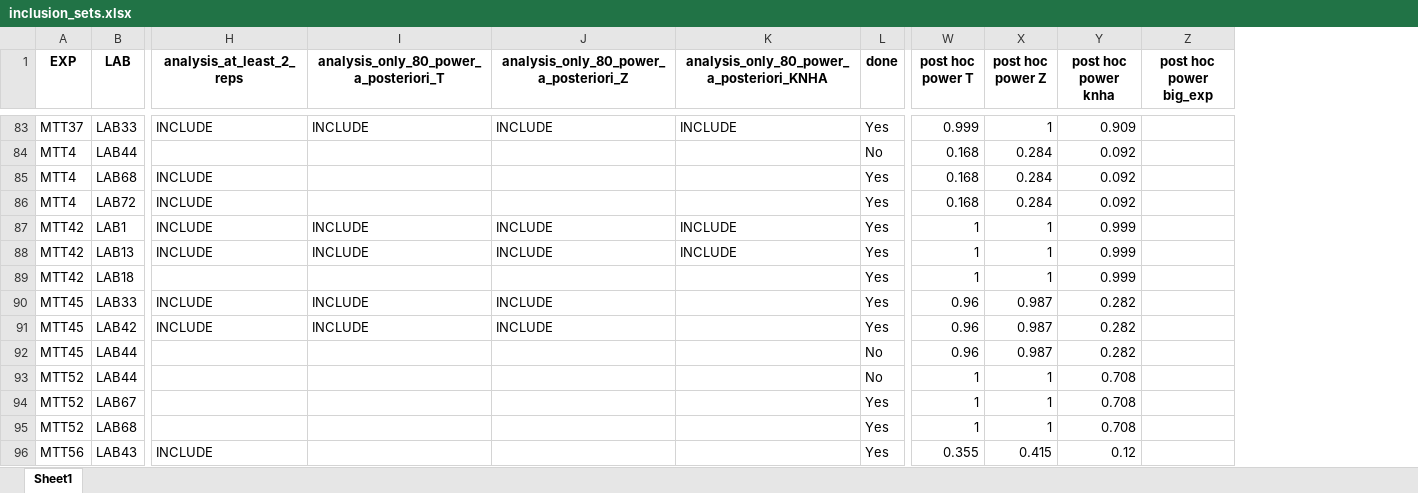
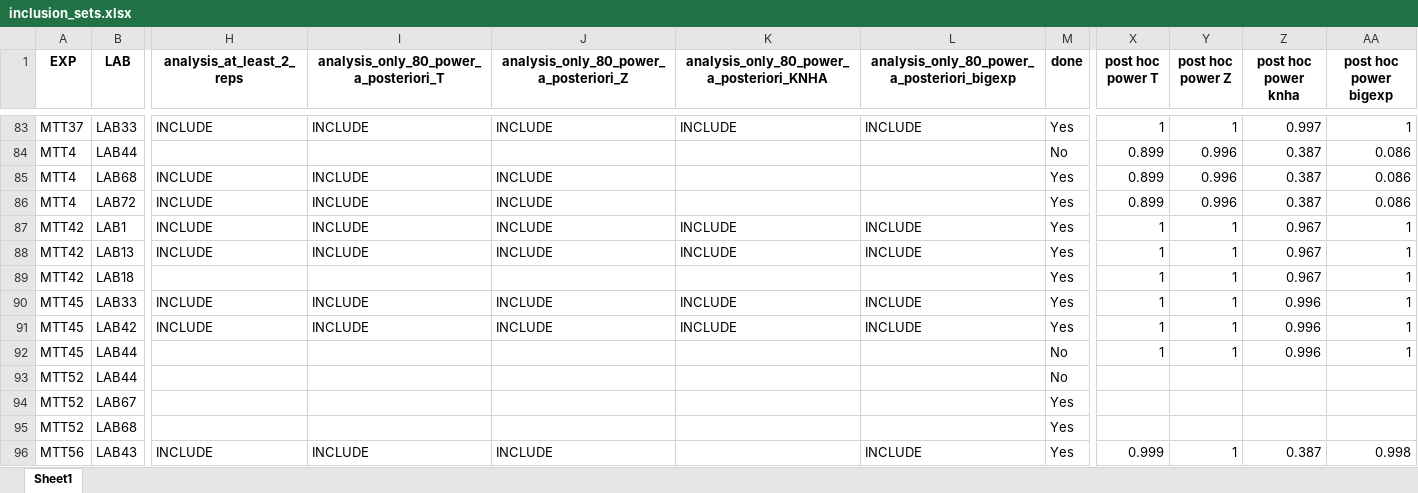
Before and after one commit to KleberNeves/bri-analysis-pp, an Excel workbook: other-data/inclusion_sets.xlsx, sheet Sheet1, drawn as a sheet; only a part is shown, gaps mark what is left out; values as stored, in another font and other column widths than the file's, no borders; removed rows and columns are numbered as before the commit, all else as after; the diff covers the shown part only; the diff names each change by its address in the sheet, - before the commit and + after, or states it on an @@ line.

Commit message:
Updated power calculations with revised numbers

```diff
--- a/other-data/inclusion_sets.xlsx (sheet Sheet1)
+++ b/other-data/inclusion_sets.xlsx (sheet Sheet1)
+column L, row 1: analysis_only_80_power_a_posteriori_bigexp; rows 83-96: INCLUDE |  |  |  | INCLUDE | INCLUDE |  | INCLUDE | INCLUDE |  |  |  |  | INCLUDE
-column Z (post hoc power big_exp), empty
+column AA (post hoc power bigexp), rows 83-96: 1 | 0.086 | 0.086 | 0.086 | 1 | 1 | 1 | 1 | 1 | 1 |  |  |  | 0.998
-X83 (post hoc power T): 0.999
+X83 (post hoc power T): 1
-Z83 (post hoc power knha): 0.909
+Z83 (post hoc power knha): 0.997
-X84:X86 (post hoc power T): 0.168
+X84:X86 (post hoc power T): 0.899
-Y84:Y86 (post hoc power Z): 0.284
+Y84:Y86 (post hoc power Z): 0.996
-Z84:Z86 (post hoc power knha): 0.092
+Z84:Z86 (post hoc power knha): 0.387
-I85:I86: (empty)
+I85:I86: INCLUDE
-J85:J86: (empty)
+J85:J86: INCLUDE
-Z87:Z89 (post hoc power knha): 0.999
+Z87:Z89 (post hoc power knha): 0.967
-K90:K91: (empty)
+K90:K91: INCLUDE
-X90:X92 (post hoc power T): 0.96
+X90:X92 (post hoc power T): 1
-Y90:Y92 (post hoc power Z): 0.987
+Y90:Y92 (post hoc power Z): 1
-Z90:Z92 (post hoc power knha): 0.282
+Z90:Z92 (post hoc power knha): 0.996
-X93:X95 (post hoc power T): 1
+X93:X95 (post hoc power T): (empty)
-Y93:Y95 (post hoc power Z): 1
+Y93:Y95 (post hoc power Z): (empty)
-Z93:Z95 (post hoc power knha): 0.708
+Z93:Z95 (post hoc power knha): (empty)
-I96: (empty)
+I96: INCLUDE
-J96: (empty)
+J96: INCLUDE
-X96 (post hoc power T): 0.355
+X96 (post hoc power T): 0.999
-Y96 (post hoc power Z): 0.415
+Y96 (post hoc power Z): 1
-Z96 (post hoc power knha): 0.12
+Z96 (post hoc power knha): 0.387
```
Also changed, not shown: 381 edited cells elsewhere in this sheet.
